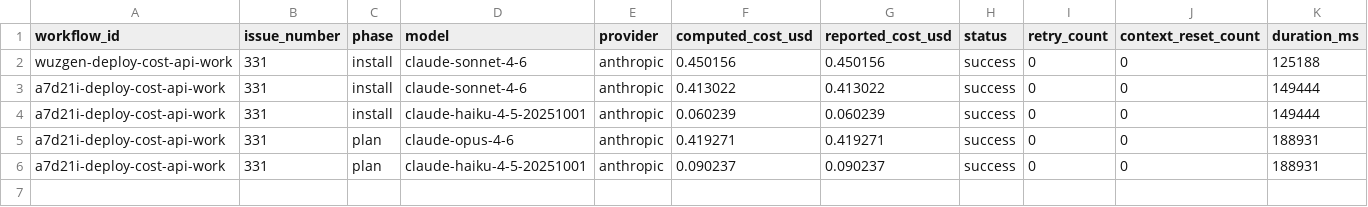
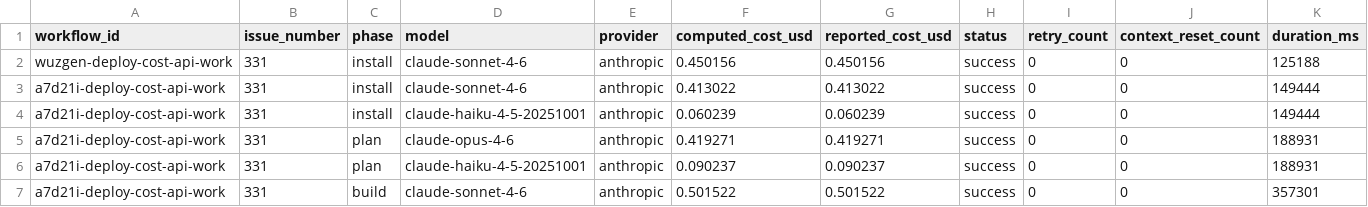
Before and after one commit to paysdoc/AI_Dev_Workflow, a CSV file: projects/AI_Dev_Workflow/331-deploy-cost-api-worker-to-cloudflare.csv, drawn as a sheet; only a part is shown; rows hold the shown columns only; the diff names each change by its address in the sheet, - before the commit and + after, or states it on an @@ line.

```diff
--- a/projects/AI_Dev_Workflow/331-deploy-cost-api-worker-to-cloudflare.csv
+++ b/projects/AI_Dev_Workflow/331-deploy-cost-api-worker-to-cloudflare.csv
+row 7: a7d21i-deploy-cost-api-work | 331 | build | claude-sonnet-4-6 | anthropic | 0.501522 | 0.501522 | success | 0 | 0 | 357301
```
Also changed, not shown: projects/AI_Dev_Workflow/total-cost.csv.
